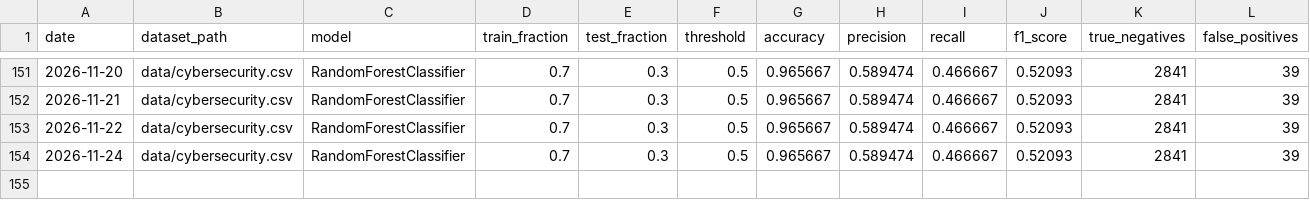
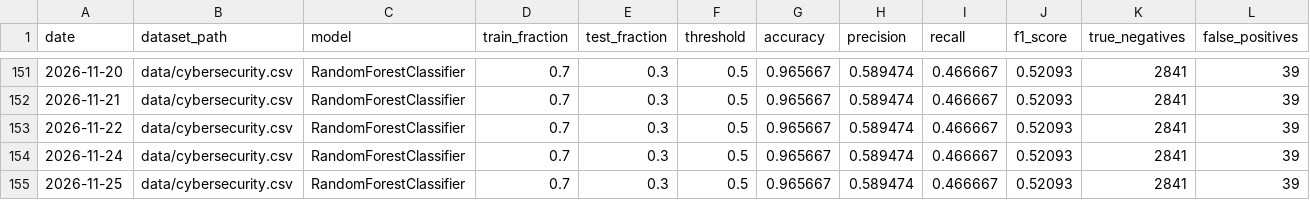
Before and after one commit to IshaanYad/Network-Intrusion-Detection, a CSV file: experiment_log.csv, drawn as a sheet; only a part is shown, gaps mark what is left out; rows hold the shown columns only; the diff names each change by its address in the sheet, - before the commit and + after, or states it on an @@ line.

```diff
--- a/experiment_log.csv
+++ b/experiment_log.csv
+row 155: 2026-11-25 | data/cybersecurity.csv | RandomForestClassifier | 0.7 | 0.3 | 0.5 | 0.965667 | 0.589474 | 0.466667 | 0.52093 | 2841 | 39
```
Also changed, not shown: 4 other files.
